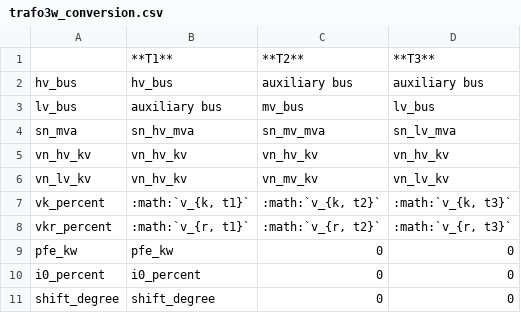
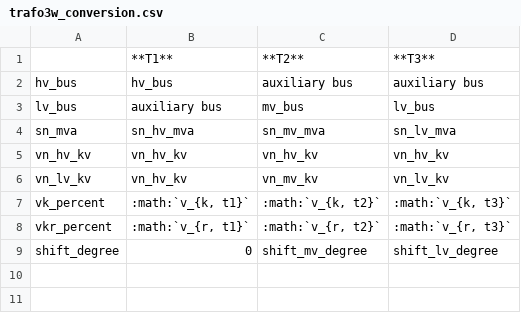
Before and after one commit to e2nIEE/pandapower, a CSV file: doc/elements/trafo3w_conversion.csv, drawn as a sheet.

Commit message:
trafo3w documentation #314

```diff
--- a/doc/elements/trafo3w_conversion.csv
+++ b/doc/elements/trafo3w_conversion.csv
@@ -8,4 +8,2 @@ vk_percent;:math:`v_{k, t1}`;:math:`v_{k, t2}`;:math:`v_{k, t3}`
 vkr_percent;:math:`v_{r, t1}`;:math:`v_{r, t2}`;:math:`v_{r, t3}`
-pfe_kw;pfe_kw;0;0
-i0_percent;i0_percent;0;0
-shift_degree;shift_degree;0;0
+shift_degree;0;shift_mv_degree;shift_lv_degree
```
Also changed, not shown: 2 other files.
